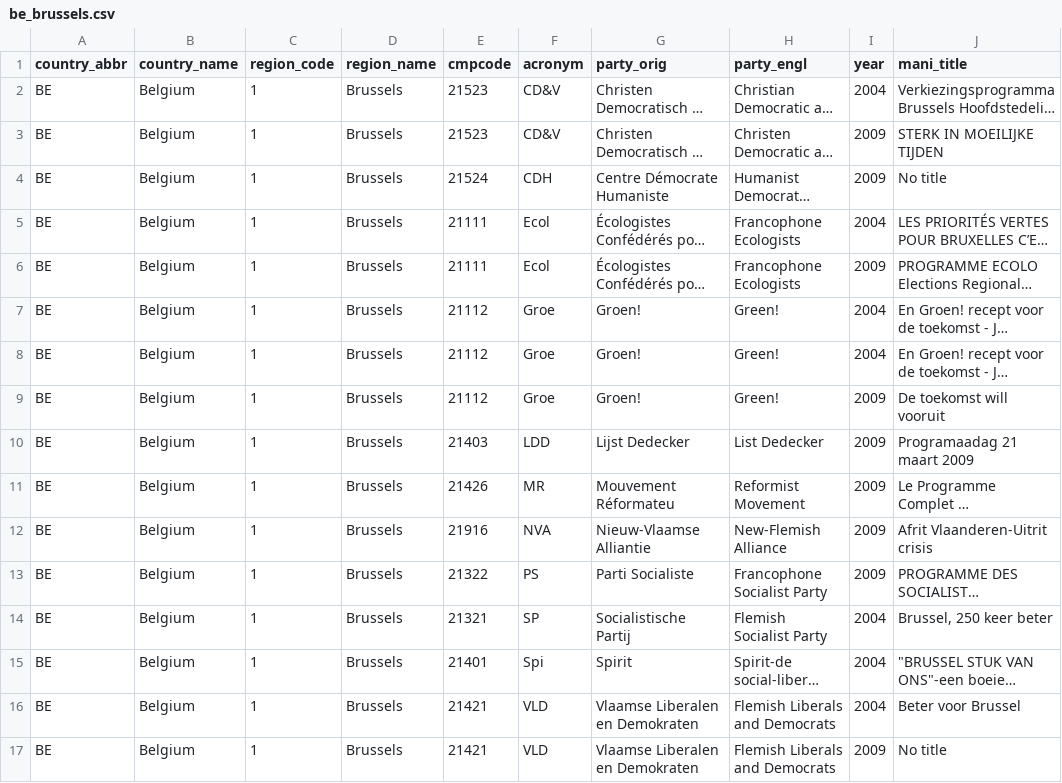
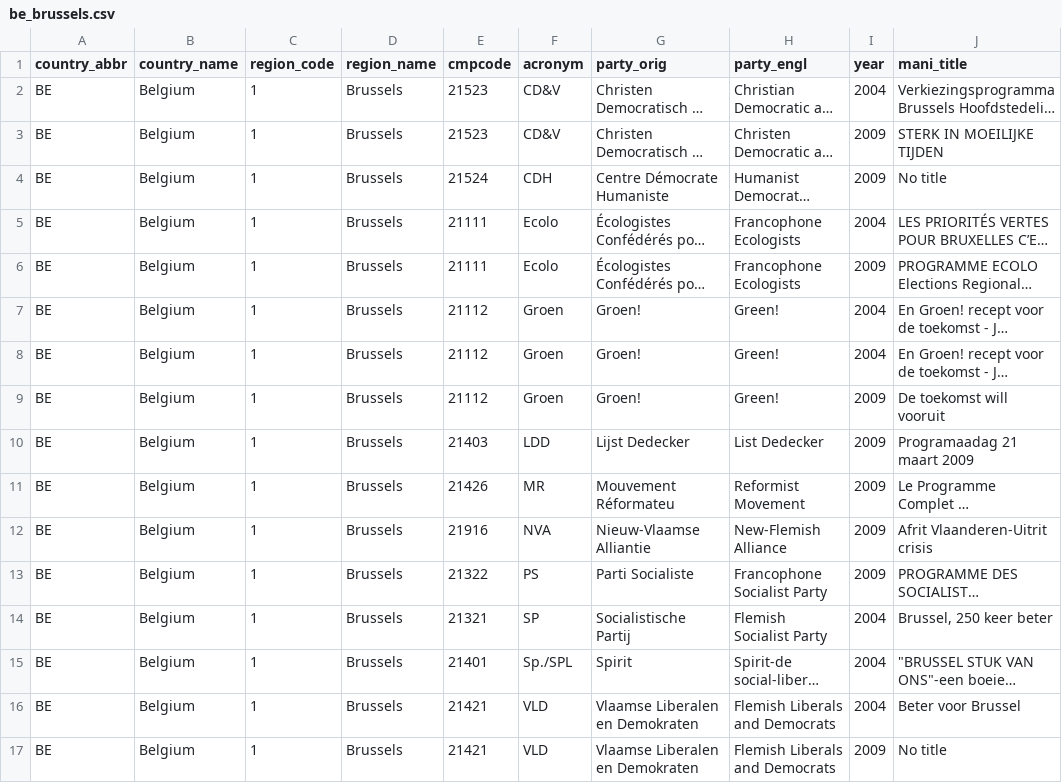
Before and after one commit to julianbernauer/polidoc, a CSV file: regions/belgium/be_brussels.csv, drawn as a sheet; long unchanged cells end in …; the diff names each change by its address in the sheet, - before the commit and + after, or states it on an @@ line.

Commit message:
Update be_brussels.csv

```diff
--- a/regions/belgium/be_brussels.csv
+++ b/regions/belgium/be_brussels.csv
-F5:F6 (acronym): Ecol
+F5:F6 (acronym): Ecolo
-F7:F9 (acronym): Groe
+F7:F9 (acronym): Groen
-F15 (acronym): Spi
+F15 (acronym): Sp./SPL
```
